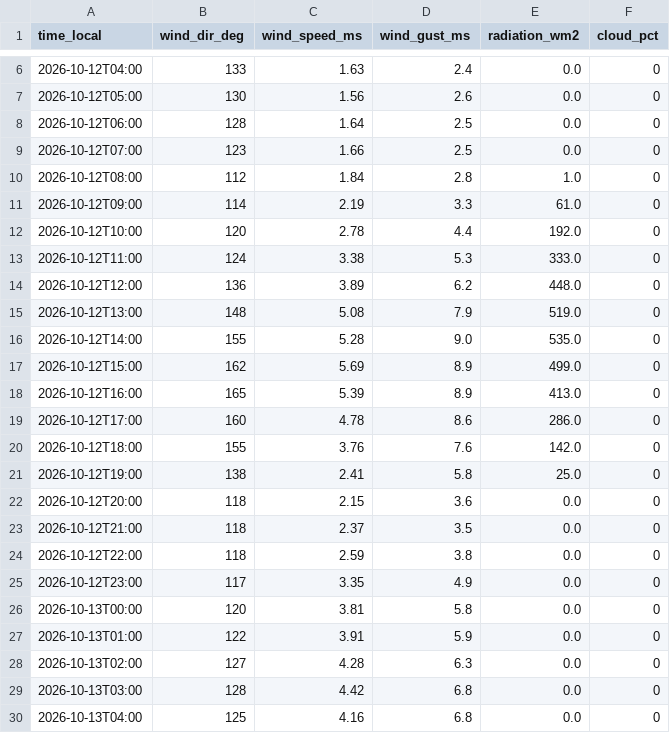
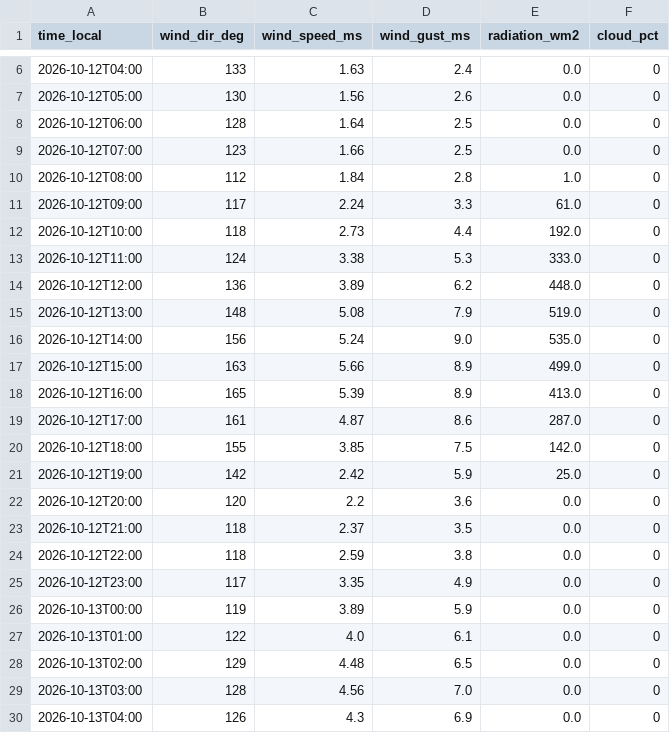
Before and after one commit to sanainwest-sudo/atyrau-air, a CSV file: data/wind.csv, drawn as a sheet; only a part is shown, gaps mark what is left out; the diff covers the shown part only.

```diff
--- a/data/wind.csv
+++ b/data/wind.csv
@@ -10,4 +10,4 @@
 2026-10-12T08:00,112,1.84,2.8,1.0,0
-2026-10-12T09:00,114,2.19,3.3,61.0,0
-2026-10-12T10:00,120,2.78,4.4,192.0,0
+2026-10-12T09:00,117,2.24,3.3,61.0,0
+2026-10-12T10:00,118,2.73,4.4,192.0,0
 2026-10-12T11:00,124,3.38,5.3,333.0,0
@@ -15,9 +15,9 @@
 2026-10-12T13:00,148,5.08,7.9,519.0,0
-2026-10-12T14:00,155,5.28,9.0,535.0,0
-2026-10-12T15:00,162,5.69,8.9,499.0,0
+2026-10-12T14:00,156,5.24,9.0,535.0,0
+2026-10-12T15:00,163,5.66,8.9,499.0,0
 2026-10-12T16:00,165,5.39,8.9,413.0,0
-2026-10-12T17:00,160,4.78,8.6,286.0,0
-2026-10-12T18:00,155,3.76,7.6,142.0,0
-2026-10-12T19:00,138,2.41,5.8,25.0,0
-2026-10-12T20:00,118,2.15,3.6,0.0,0
+2026-10-12T17:00,161,4.87,8.6,287.0,0
+2026-10-12T18:00,155,3.85,7.5,142.0,0
+2026-10-12T19:00,142,2.42,5.9,25.0,0
+2026-10-12T20:00,120,2.2,3.6,0.0,0
 2026-10-12T21:00,118,2.37,3.5,0.0,0
@@ -25,6 +25,6 @@
 2026-10-12T23:00,117,3.35,4.9,0.0,0
-2026-10-13T00:00,120,3.81,5.8,0.0,0
-2026-10-13T01:00,122,3.91,5.9,0.0,0
-2026-10-13T02:00,127,4.28,6.3,0.0,0
-2026-10-13T03:00,128,4.42,6.8,0.0,0
-2026-10-13T04:00,125,4.16,6.8,0.0,0
+2026-10-13T00:00,119,3.89,5.9,0.0,0
+2026-10-13T01:00,122,4.0,6.1,0.0,0
+2026-10-13T02:00,129,4.48,6.5,0.0,0
+2026-10-13T03:00,128,4.56,7.0,0.0,0
+2026-10-13T04:00,126,4.3,6.9,0.0,0
```
Also changed, not shown: 1 added row and 135 edited cells elsewhere in this file, data/kgm.csv, 1 other file.
